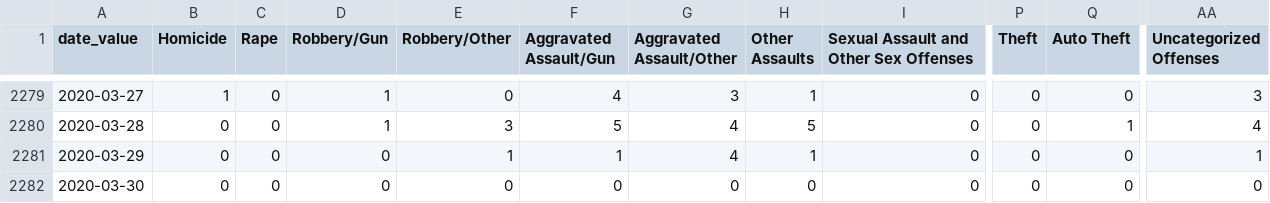
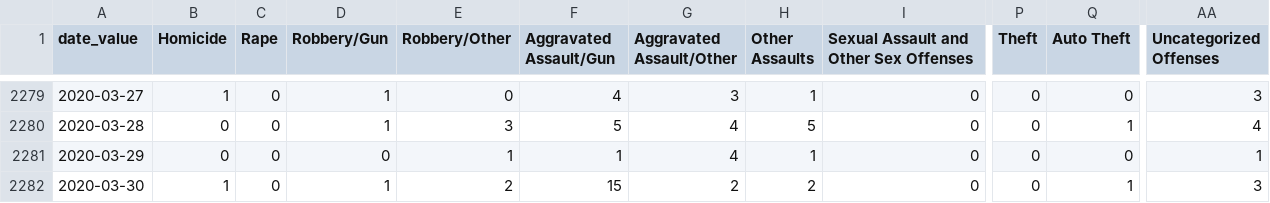
Before and after one commit to PhillyDistrictAttorneysOffice/phillydao-public-data, a CSV file: docs/data/arrest_data_daily_citywide.csv, drawn as a sheet; only a part is shown, gaps mark what is left out; the diff names each change by its address in the sheet, - before the commit and + after, or states it on an @@ line.

```diff
--- a/docs/data/arrest_data_daily_citywide.csv
+++ b/docs/data/arrest_data_daily_citywide.csv
-B2282 (Homicide): 0
+B2282 (Homicide): 1
-D2282 (Robbery/Gun): 0
+D2282 (Robbery/Gun): 1
-E2282 (Robbery/Other): 0
+E2282 (Robbery/Other): 2
-F2282 (Aggravated Assault/Gun): 0
+F2282 (Aggravated Assault/Gun): 15
-G2282 (Aggravated Assault/Other): 0
+G2282 (Aggravated Assault/Other): 2
-H2282 (Other Assaults): 0
+H2282 (Other Assaults): 2
-Q2282 (Auto Theft): 0
+Q2282 (Auto Theft): 1
-AA2282 (Uncategorized Offenses): 0
+AA2282 (Uncategorized Offenses): 3
```
Also changed, not shown: docs/data/charges_data_daily_citywide.csv, docs/data/summary_arrest_data_daily_citywide.csv, 35 other files.
